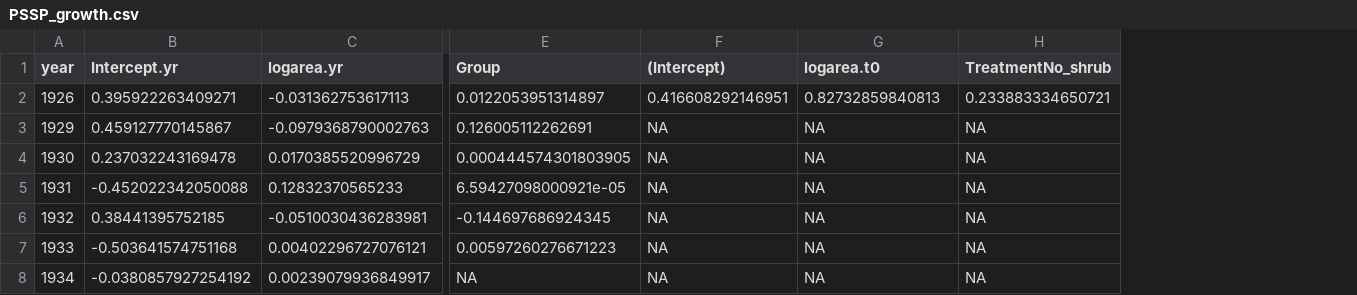
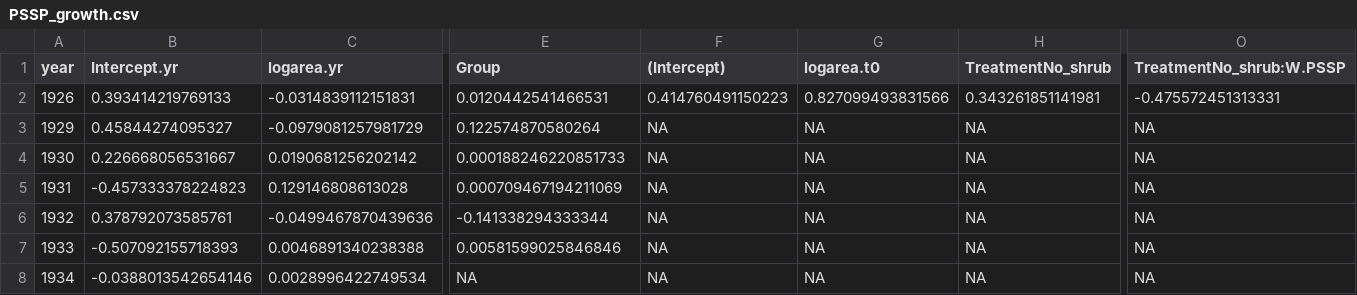
Before and after one commit to pbadler/ExperimentTests, a CSV file: removals/growth/PSSP_growth.csv, drawn as a sheet; only a part is shown, gaps mark what is left out; the diff covers the shown part only; the diff names each change by its address in the sheet, - before the commit and + after, or states it on an @@ line.

```diff
--- a/removals/growth/PSSP_growth.csv
+++ b/removals/growth/PSSP_growth.csv
+column O (TreatmentNo_shrub:W.PSSP), rows 2-8: -0.475572451313331 | NA | NA | NA | NA | NA | NA
-B2 (Intercept.yr): 0.395922263409271
+B2 (Intercept.yr): 0.393414219769133
-C2 (logarea.yr): -0.031362753617113
+C2 (logarea.yr): -0.0314839112151831
-E2 (Group): 0.0122053951314897
+E2 (Group): 0.0120442541466531
-F2 ((Intercept)): 0.416608292146951
+F2 ((Intercept)): 0.414760491150223
-G2 (logarea.t0): 0.82732859840813
+G2 (logarea.t0): 0.827099493831566
-H2 (TreatmentNo_shrub): 0.233883334650721
+H2 (TreatmentNo_shrub): 0.343261851141981
-B3 (Intercept.yr): 0.459127770145867
+B3 (Intercept.yr): 0.45844274095327
-C3 (logarea.yr): -0.0979368790002763
+C3 (logarea.yr): -0.0979081257981729
-E3 (Group): 0.126005112262691
+E3 (Group): 0.122574870580264
-B4 (Intercept.yr): 0.237032243169478
+B4 (Intercept.yr): 0.226668056531667
-C4 (logarea.yr): 0.0170385520996729
+C4 (logarea.yr): 0.0190681256202142
-E4 (Group): 0.000444574301803905
+E4 (Group): 0.000188246220851733
-B5 (Intercept.yr): -0.452022342050088
+B5 (Intercept.yr): -0.457333378224823
-C5 (logarea.yr): 0.12832370565233
+C5 (logarea.yr): 0.129146808613028
-E5 (Group): 6.59427098000921e-05
+E5 (Group): 0.000709467194211069
-B6 (Intercept.yr): 0.38441395752185
+B6 (Intercept.yr): 0.378792073585761
-C6 (logarea.yr): -0.0510030436283981
+C6 (logarea.yr): -0.0499467870439636
-E6 (Group): -0.144697686924345
+E6 (Group): -0.141338294333344
-B7 (Intercept.yr): -0.503641574751168
+B7 (Intercept.yr): -0.507092155718393
-C7 (logarea.yr): 0.00402296727076121
+C7 (logarea.yr): 0.0046891340238388
-E7 (Group): 0.00597260276671223
+E7 (Group): 0.00581599025846846
-B8 (Intercept.yr): -0.0380857927254192
+B8 (Intercept.yr): -0.0388013542654146
-C8 (logarea.yr): 0.00239079936849917
+C8 (logarea.yr): 0.0028996422749534
```
Also changed, not shown: 57 edited cells elsewhere in this file, removals/growth/POSE_growth.csv, removals/ibm/simulations1step/ObsPred_1step.csv, 14 other files.
